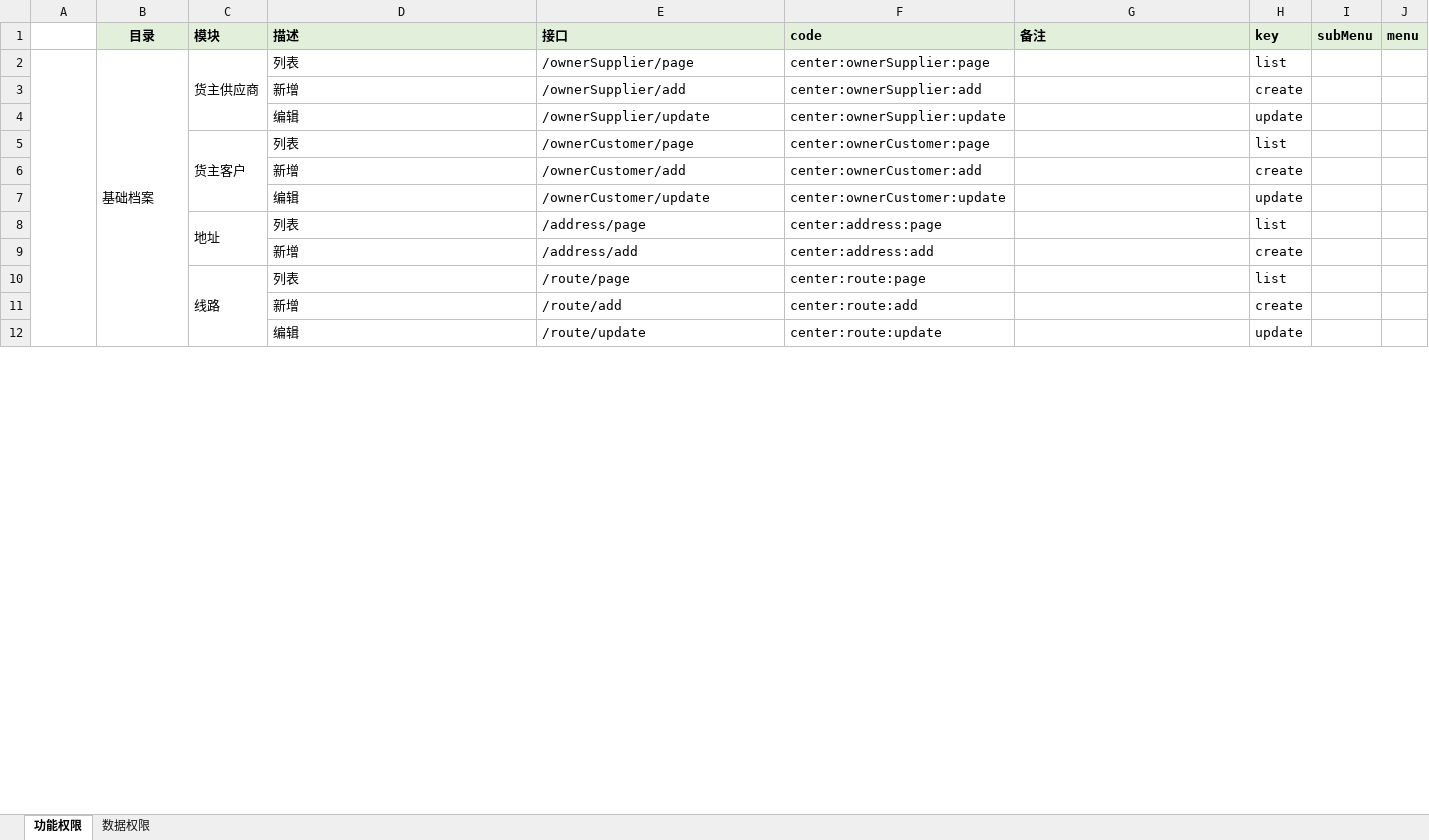
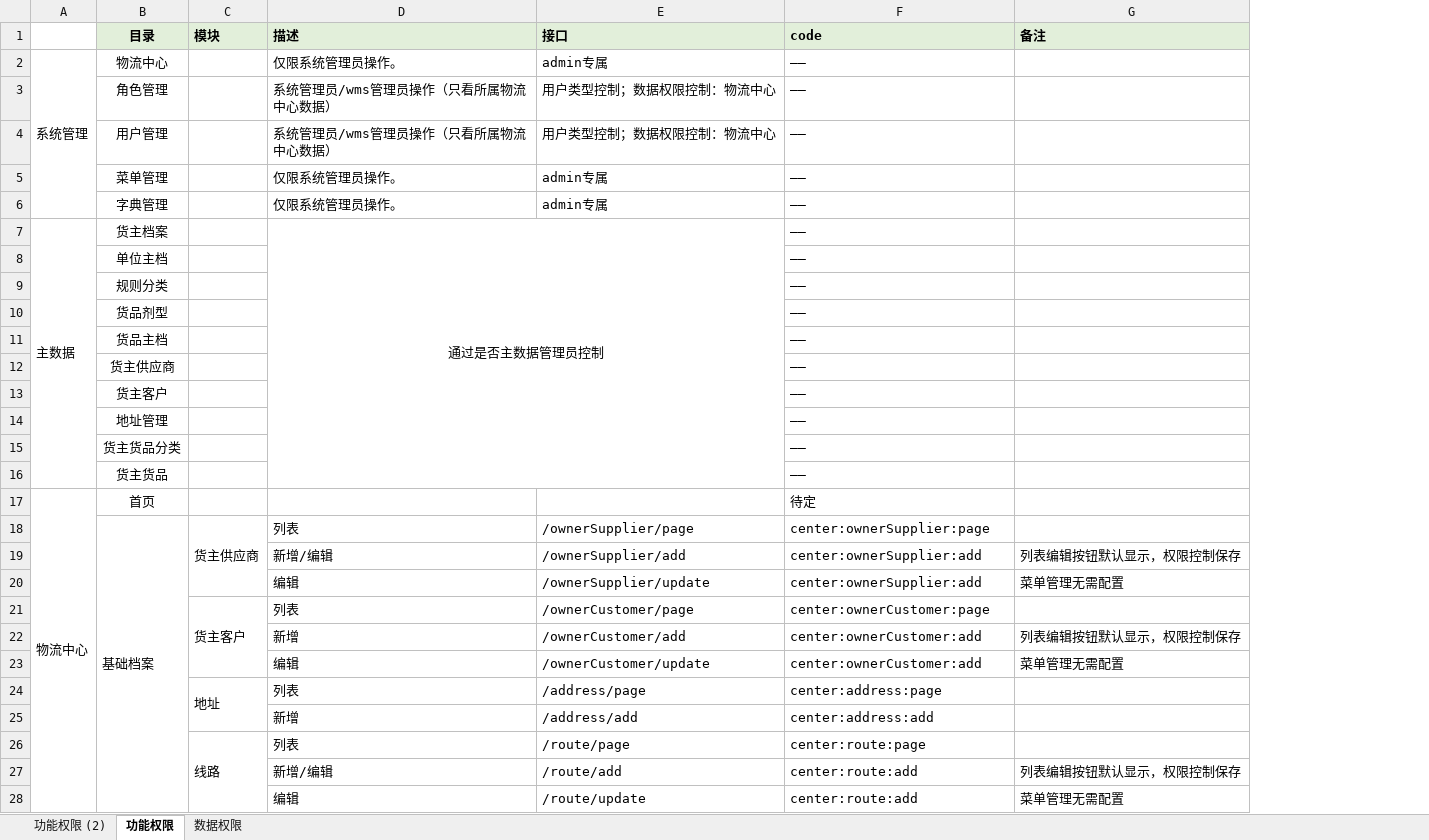
Before and after one commit to ChangLCS/tips, an Excel workbook: node/getAuthCodeJson/lib/海王云wms-权限列表.xlsx, sheet 功能权限, drawn as a sheet; only a part is shown; values as stored, in another font and other column widths than the file's, no borders; removed rows and columns are numbered as before the commit, all else as after; the diff covers the shown part only; the diff names each change by its address in the sheet, - before the commit and + after, or states it on an @@ line.

```diff
--- a/node/getAuthCodeJson/lib/海王云wms-权限列表.xlsx (sheet 功能权限)
+++ b/node/getAuthCodeJson/lib/海王云wms-权限列表.xlsx (sheet 功能权限)
+sheet tab: 功能权限 (2)
-column H (key), rows 2-12: list | create | update | list | create | update | list | create | list | create | update
-column I (subMenu), empty
-column J (menu), empty
+row 2: 系统管理 | 物流中心 |  | 仅限系统管理员操作。 | admin专属 | ——
+row 3:  | 角色管理 |  | 系统管理员/wms管理员操作（只看所属物流中心数据） | 用户类型控制；数据权限控制：物流中心 | ——
+row 4:  | 用户管理 |  | 系统管理员/wms管理员操作（只看所属物流中心数据） | 用户类型控制；数据权限控制：物流中心 | ——
+row 5:  | 菜单管理 |  | 仅限系统管理员操作。 | admin专属 | ——
+row 6:  | 字典管理 |  | 仅限系统管理员操作。 | admin专属 | ——
+row 7: 主数据 | 货主档案 |  | 通过是否主数据管理员控制 |  | ——
+row 8:  | 单位主档 |  |  |  | ——
+row 9:  | 规则分类 |  |  |  | ——
+row 10:  | 货品剂型 |  |  |  | ——
+row 11:  | 货品主档 |  |  |  | ——
+row 12:  | 货主供应商 |  |  |  | ——
+row 13:  | 货主客户 |  |  |  | ——
+row 14:  | 地址管理 |  |  |  | ——
+row 15:  | 货主货品分类 |  |  |  | ——
+row 16:  | 货主货品 |  |  |  | ——
+row 17: 物流中心 | 首页 |  |  |  | 待定
-A2:A214 merged
-D19 (描述): 新增
+D19 (描述): 新增/编辑
-G19 (备注): (empty)
+G19 (备注): 列表编辑按钮默认显示，权限控制保存
-F20 (code): center:ownerSupplier:update
+F20 (code): center:ownerSupplier:add
-G20 (备注): (empty)
+G20 (备注): 菜单管理无需配置
-G22 (备注): (empty)
+G22 (备注): 列表编辑按钮默认显示，权限控制保存
-F23 (code): center:ownerCustomer:update
+F23 (code): center:ownerCustomer:add
-G23 (备注): (empty)
+G23 (备注): 菜单管理无需配置
-D27 (描述): 新增
+D27 (描述): 新增/编辑
-G27 (备注): (empty)
+G27 (备注): 列表编辑按钮默认显示，权限控制保存
-F28 (code): center:route:update
+F28 (code): center:route:add
-G28 (备注): (empty)
+G28 (备注): 菜单管理无需配置
```
Also changed, not shown: 17 added rows, 13 removed rows, 168 edited cells, cell formats and merged cells elsewhere in this sheet.
